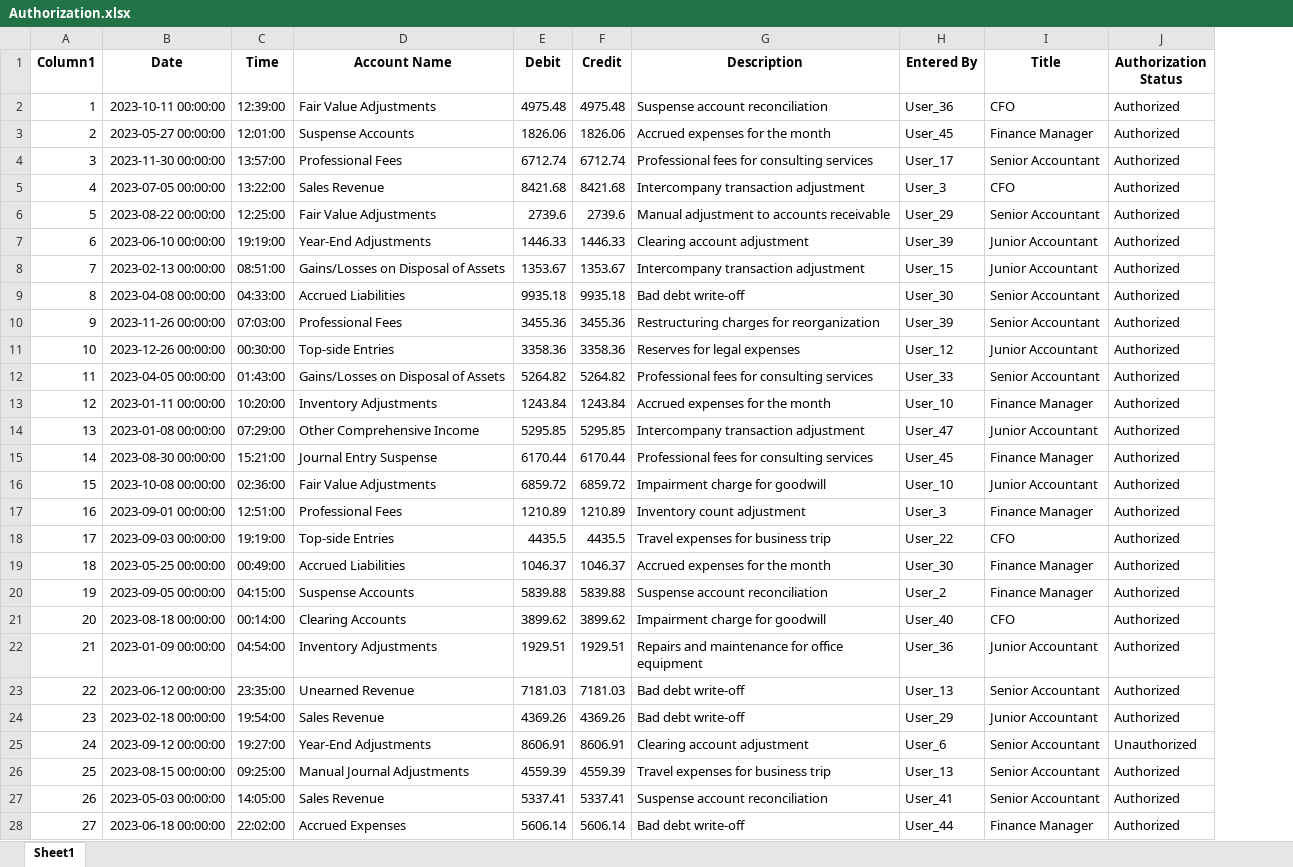
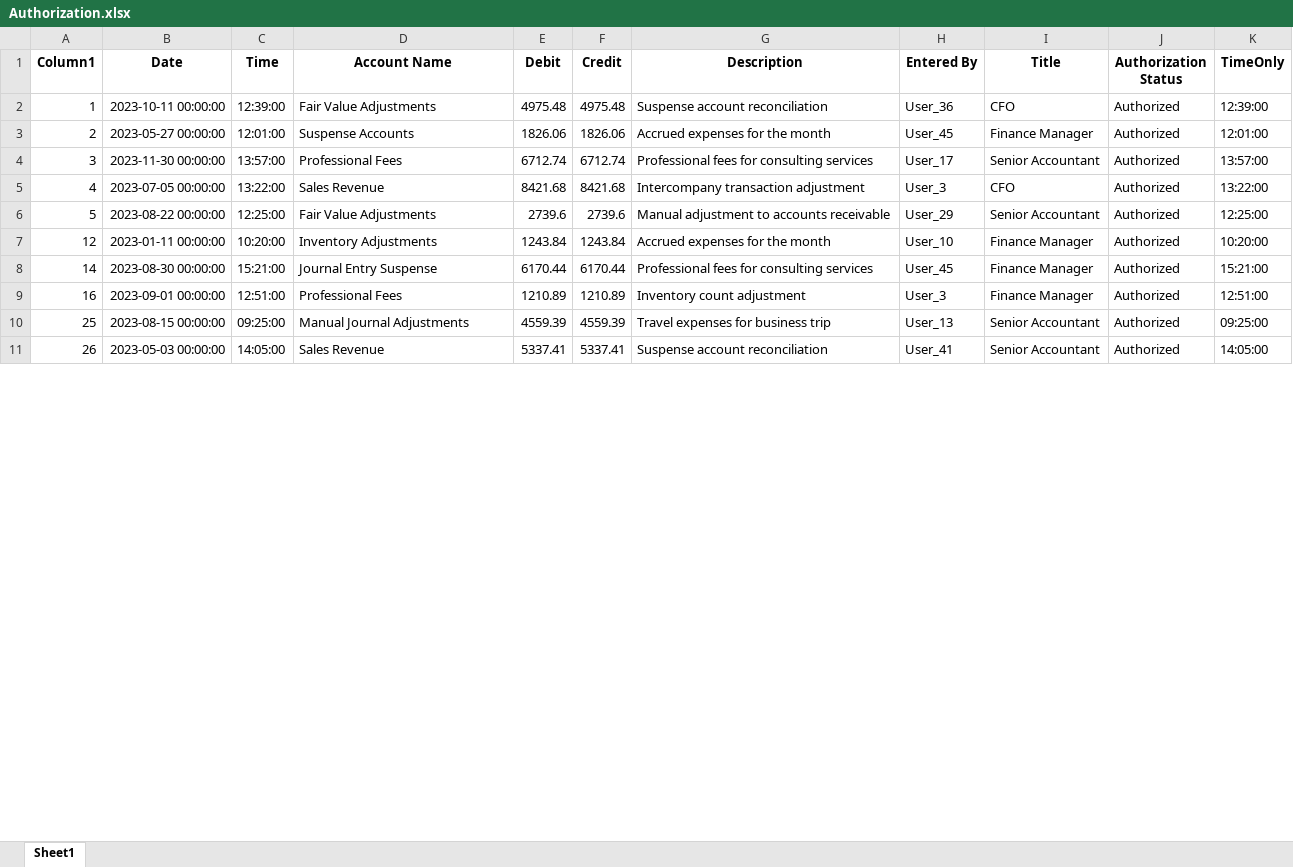
Before and after one commit to alvinkjobi/Sample-Excel-Filtering, an Excel workbook: Authorization.xlsx, sheet Sheet1, drawn as a sheet; only a part is shown; values as stored, in another font and other column widths than the file's, no borders; removed rows and columns are numbered as before the commit, all else as after; the diff covers the shown part only; the diff names each change by its address in the sheet, - before the commit and + after, or states it on an @@ line.

```diff
--- a/Authorization.xlsx (sheet Sheet1)
+++ b/Authorization.xlsx (sheet Sheet1)
+column K (TimeOnly), rows 2-11: 12:39:00 | 12:01:00 | 13:57:00 | 13:22:00 | 12:25:00 | 10:20:00 | 15:21:00 | 12:51:00 | 09:25:00 | 14:05:00
-row 7: 6 | 2023-06-10 00:00:00 | 19:19:00 | Year-End Adjustments | 1446.33 | 1446.33 | Clearing account adjustment | User_39 | Junior Accountant | Authorized
-row 8: 7 | 2023-02-13 00:00:00 | 08:51:00 | Gains/Losses on Disposal of Assets | 1353.67 | 1353.67 | Intercompany transaction adjustment | User_15 | Junior Accountant | Authorized
-row 9: 8 | 2023-04-08 00:00:00 | 04:33:00 | Accrued Liabilities | 9935.18 | 9935.18 | Bad debt write-off | User_30 | Senior Accountant | Authorized
-row 10: 9 | 2023-11-26 00:00:00 | 07:03:00 | Professional Fees | 3455.36 | 3455.36 | Restructuring charges for reorganization | User_39 | Senior Accountant | Authorized
-row 11: 10 | 2023-12-26 00:00:00 | 00:30:00 | Top-side Entries | 3358.36 | 3358.36 | Reserves for legal expenses | User_12 | Junior Accountant | Authorized
-row 12: 11 | 2023-04-05 00:00:00 | 01:43:00 | Gains/Losses on Disposal of Assets | 5264.82 | 5264.82 | Professional fees for consulting services | User_33 | Senior Accountant | Authorized
-row 14: 13 | 2023-01-08 00:00:00 | 07:29:00 | Other Comprehensive Income | 5295.85 | 5295.85 | Intercompany transaction adjustment | User_47 | Junior Accountant | Authorized
-row 16: 15 | 2023-10-08 00:00:00 | 02:36:00 | Fair Value Adjustments | 6859.72 | 6859.72 | Impairment charge for goodwill | User_10 | Junior Accountant | Authorized
-row 18: 17 | 2023-09-03 00:00:00 | 19:19:00 | Top-side Entries | 4435.5 | 4435.5 | Travel expenses for business trip | User_22 | CFO | Authorized
-row 19: 18 | 2023-05-25 00:00:00 | 00:49:00 | Accrued Liabilities | 1046.37 | 1046.37 | Accrued expenses for the month | User_30 | Finance Manager | Authorized
-row 20: 19 | 2023-09-05 00:00:00 | 04:15:00 | Suspense Accounts | 5839.88 | 5839.88 | Suspense account reconciliation | User_2 | Finance Manager | Authorized
-row 21: 20 | 2023-08-18 00:00:00 | 00:14:00 | Clearing Accounts | 3899.62 | 3899.62 | Impairment charge for goodwill | User_40 | CFO | Authorized
-row 22: 21 | 2023-01-09 00:00:00 | 04:54:00 | Inventory Adjustments | 1929.51 | 1929.51 | Repairs and maintenance for office equipment | User_36 | Junior Accountant | Authorized
-row 23: 22 | 2023-06-12 00:00:00 | 23:35:00 | Unearned Revenue | 7181.03 | 7181.03 | Bad debt write-off | User_13 | Senior Accountant | Authorized
-row 24: 23 | 2023-02-18 00:00:00 | 19:54:00 | Sales Revenue | 4369.26 | 4369.26 | Bad debt write-off | User_29 | Junior Accountant | Authorized
-row 25: 24 | 2023-09-12 00:00:00 | 19:27:00 | Year-End Adjustments | 8606.91 | 8606.91 | Clearing account adjustment | User_6 | Senior Accountant | Unauthorized
-row 28: 27 | 2023-06-18 00:00:00 | 22:02:00 | Accrued Expenses | 5606.14 | 5606.14 | Bad debt write-off | User_44 | Finance Manager | Authorized
```
Also changed, not shown: 108 removed rows elsewhere in this sheet, FilteredOutput.xlsx, Filtered_SeniorPersonnel.xlsx, 1 other file.
